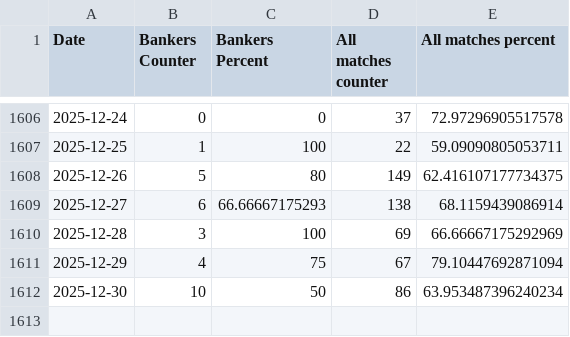
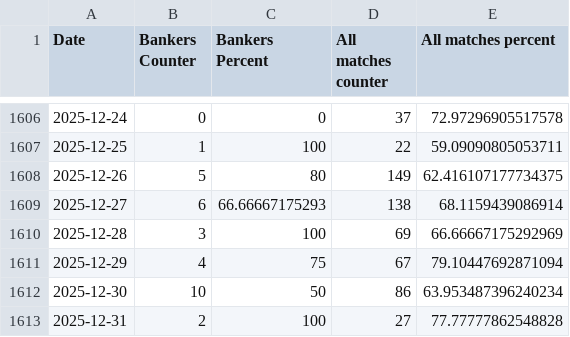
Before and after one commit to ivanemoje/nerdytips-data, a CSV file: progress.csv, drawn as a sheet; only a part is shown, gaps mark what is left out; the diff names each change by its address in the sheet, - before the commit and + after, or states it on an @@ line.

```diff
--- a/progress.csv
+++ b/progress.csv
+row 1613: 2025-12-31 | 2 | 100 | 27 | 77.77777862548828
```
Also changed, not shown: 1 other file.
